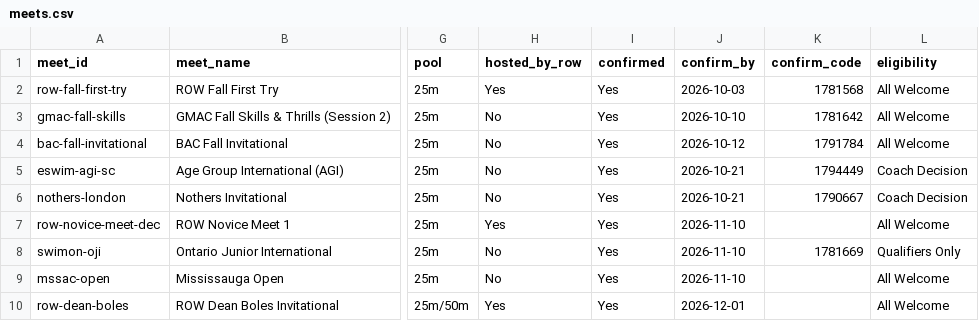
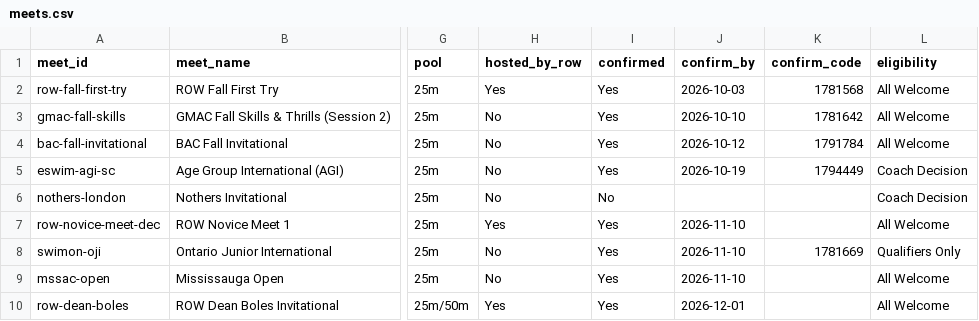
Before and after one commit to row-gm/row-meets, a CSV file: data/meets.csv, drawn as a sheet; only a part is shown, gaps mark what is left out; the diff names each change by its address in the sheet, - before the commit and + after, or states it on an @@ line.

Commit message:
Schedule published from the spreadsheet, 2026-10-15 13:21

```diff
--- a/data/meets.csv
+++ b/data/meets.csv
-J5 (confirm_by): 2026-10-21
+J5 (confirm_by): 2026-10-19
-I6 (confirmed): Yes
+I6 (confirmed): No
-J6 (confirm_by): 2026-10-21
+J6 (confirm_by): (empty)
-K6 (confirm_code): 1790667
+K6 (confirm_code): (empty)
```
